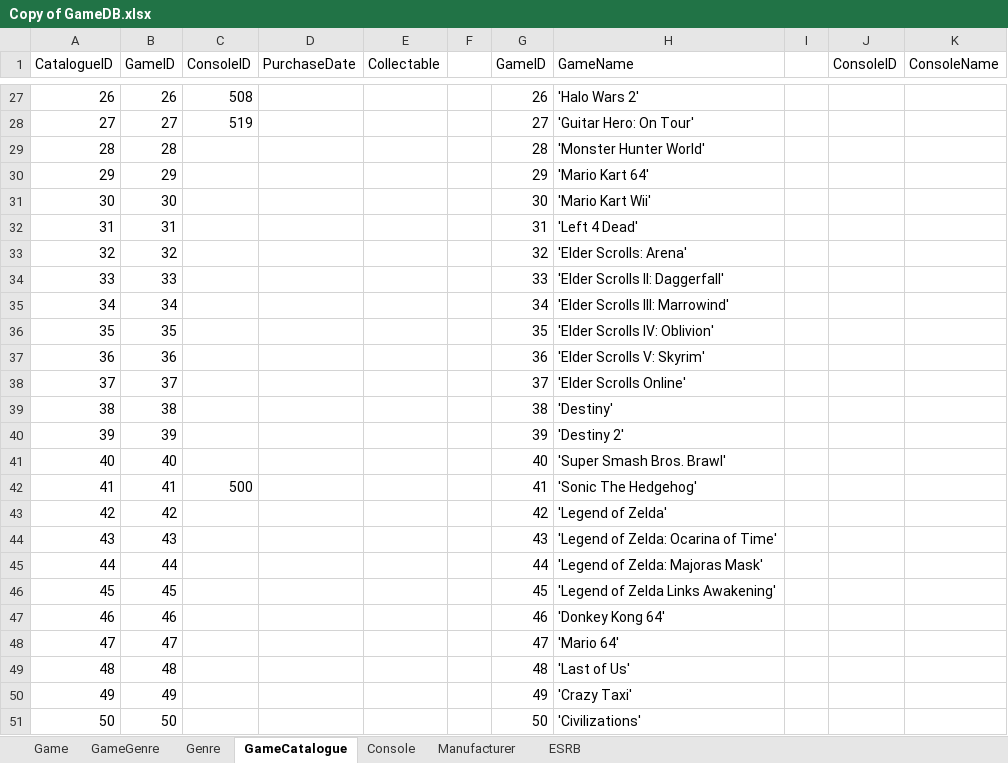
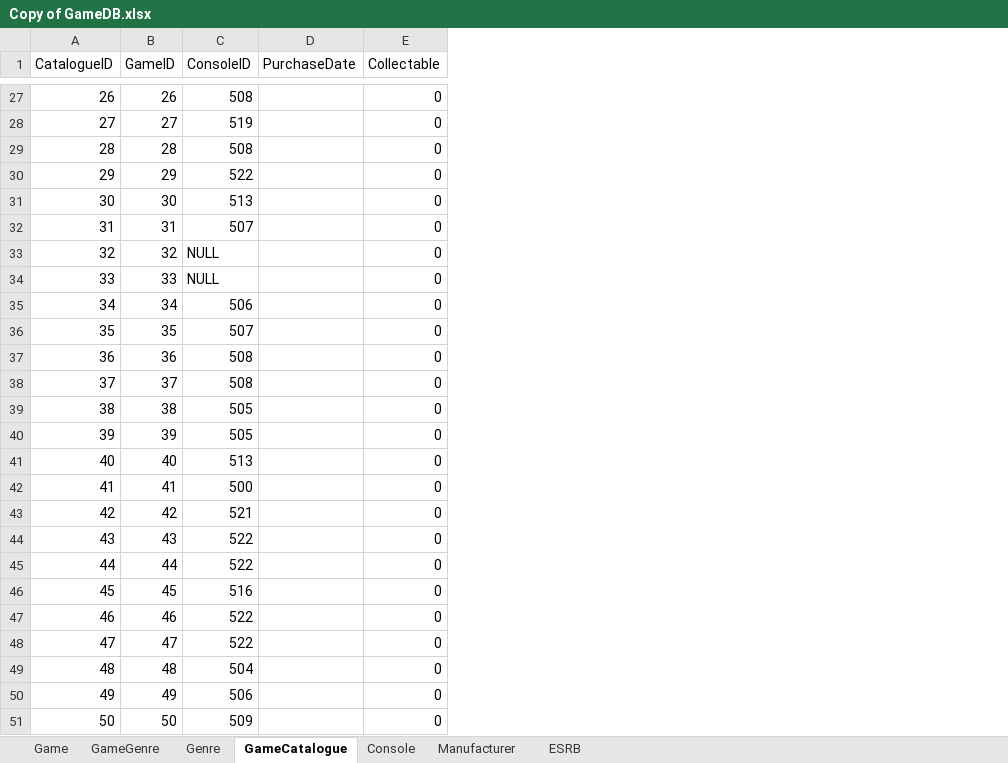
Before and after one commit to coleminer399/3550GroupAssignment1, an Excel workbook: Copy of GameDB.xlsx, sheet GameCatalogue, drawn as a sheet; only a part is shown, gaps mark what is left out; values as stored, in another font and other column widths than the file's, no borders; removed rows and columns are numbered as before the commit, all else as after; the diff names each change by its address in the sheet, - before the commit and + after, or states it on an @@ line.

```diff
--- a/Copy of GameDB.xlsx (sheet GameCatalogue)
+++ b/Copy of GameDB.xlsx (sheet GameCatalogue)
-column E (Collectable), empty
-column F, empty
-column G (GameID), rows 27-51: 26 | 27 | 28 | 29 | 30 | 31 | 32 | 33 | 34 | 35 | 36 | 37 | 38 | 39 | 40 | 41 | 42 | 43 | 44 | 45 | 46 | 47 | 48 | 49 | 50
-column H (GameName), rows 27-51: 'Halo Wars 2' | 'Guitar Hero: On Tour' | 'Monster Hunter World' | 'Mario Kart 64' | 'Mario Kart Wii' | 'Left 4 Dead' | 'Elder Scrolls: Arena' | 'Elder Scrolls II: Daggerfall' | 'Elder Scrolls III: Marrowind' | 'Elder Scrolls IV: Oblivion' | 'Elder Scrolls V: Skyrim' | 'Elder Scrolls Online' | 'Destiny' | 'Destiny 2' | 'Super Smash Bros. Brawl' | 'Sonic The Hedgehog' | 'Legend of Zelda' | 'Legend of Zelda: Ocarina of Time' | 'Legend of Zelda: Majoras Mask' | 'Legend of Zelda Links Awakening' | 'Donkey Kong 64' | 'Mario 64' | 'Last of Us' | 'Crazy Taxi' | 'Civilizations'
-column I, empty
-column J (ConsoleID), empty
-column K (ConsoleName), empty
+column E (Collectable), rows 27-51: all 0
-C29 (ConsoleID): (empty)
+C29 (ConsoleID): 508
-C30 (ConsoleID): (empty)
+C30 (ConsoleID): 522
-C31 (ConsoleID): (empty)
+C31 (ConsoleID): 513
-C32 (ConsoleID): (empty)
+C32 (ConsoleID): 507
-C33:C34 (ConsoleID): (empty)
+C33:C34 (ConsoleID): NULL
-C35 (ConsoleID): (empty)
+C35 (ConsoleID): 506
-C36 (ConsoleID): (empty)
+C36 (ConsoleID): 507
-C37:C38 (ConsoleID): (empty)
+C37:C38 (ConsoleID): 508
-C39:C40 (ConsoleID): (empty)
+C39:C40 (ConsoleID): 505
-C41 (ConsoleID): (empty)
+C41 (ConsoleID): 513
-C43 (ConsoleID): (empty)
+C43 (ConsoleID): 521
-C44:C45 (ConsoleID): (empty)
+C44:C45 (ConsoleID): 522
-C46 (ConsoleID): (empty)
+C46 (ConsoleID): 516
-C47:C48 (ConsoleID): (empty)
+C47:C48 (ConsoleID): 522
-C49 (ConsoleID): (empty)
+C49 (ConsoleID): 504
-C50 (ConsoleID): (empty)
+C50 (ConsoleID): 506
-C51 (ConsoleID): (empty)
+C51 (ConsoleID): 509
```
Also changed, not shown: sheet GameGenre, Game_DB.xlsx.
